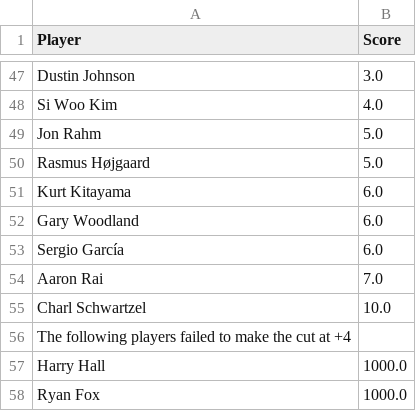
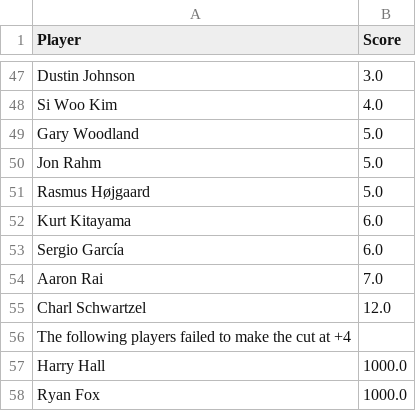
Before and after one commit to jaredbuck1994/Masters, a CSV file: scores.csv, drawn as a sheet; only a part is shown, gaps mark what is left out.

Commit message:
update scores 2026-04-12 10:49:35

```diff
--- a/scores.csv
+++ b/scores.csv
@@ -48,2 +48,3 @@ Dustin Johnson,3.0
 Si Woo Kim,4.0
+Gary Woodland,5.0
 Jon Rahm,5.0
@@ -51,6 +52,5 @@ Rasmus Højgaard,5.0
 Kurt Kitayama,6.0
-Gary Woodland,6.0
 Sergio García,6.0
 Aaron Rai,7.0
-Charl Schwartzel,10.0
+Charl Schwartzel,12.0
 The following players failed to make the cut at +4,
```
